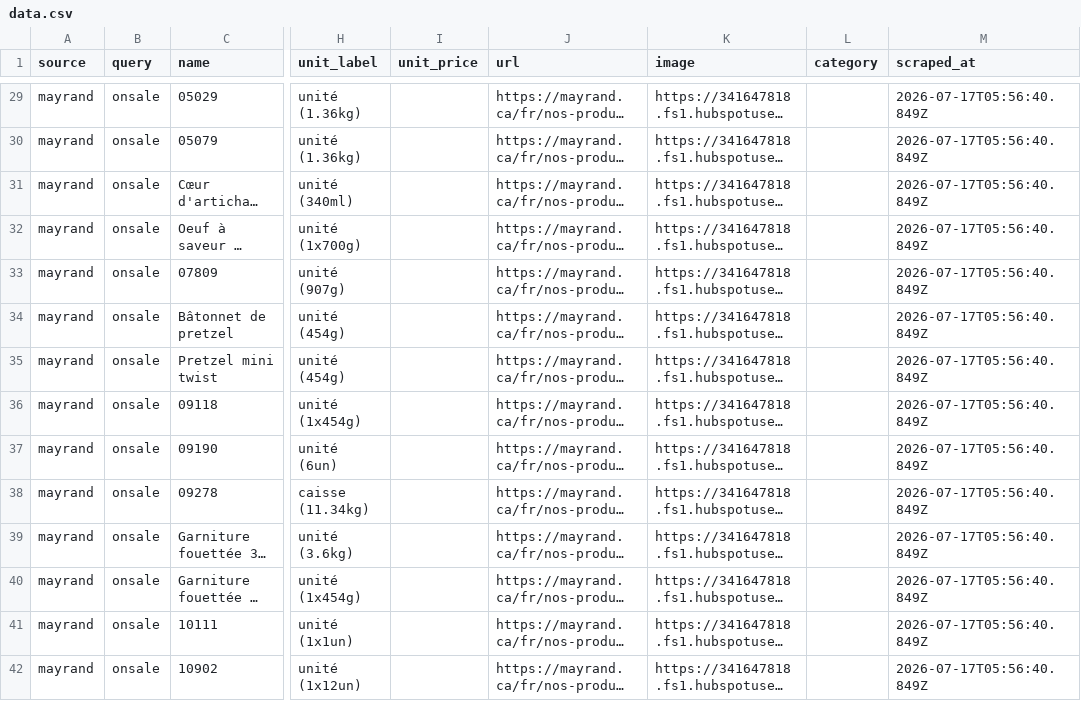
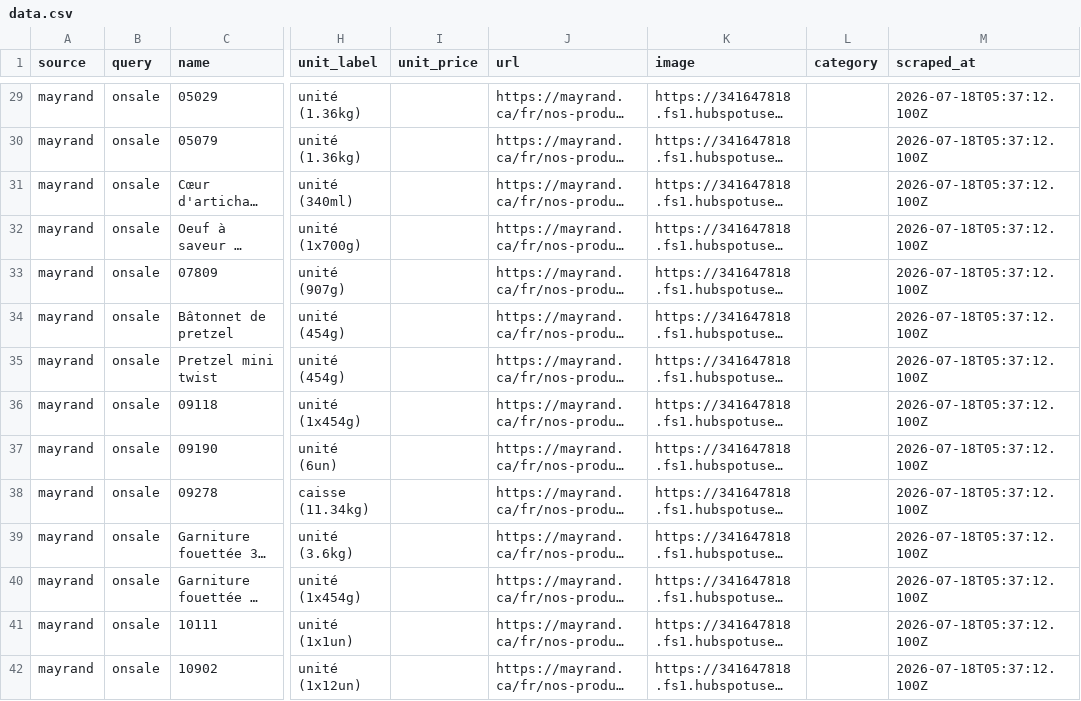
Before and after one commit to Olivier-cousineau/mayrand, a CSV file: public/mayrand/onsale/data.csv, drawn as a sheet; only a part is shown, gaps mark what is left out; long unchanged cells end in …; the diff covers the shown part only; the diff names each change by its address in the sheet, - before the commit and + after, or states it on an @@ line.

```diff
--- a/public/mayrand/onsale/data.csv
+++ b/public/mayrand/onsale/data.csv
-M29:M42 (scraped_at): 2026-07-17T05:56:40.849Z
+M29:M42 (scraped_at): 2026-07-18T05:37:12.100Z
```
Also changed, not shown: 4 added rows and 141 edited cells elsewhere in this file, 2 other files.
